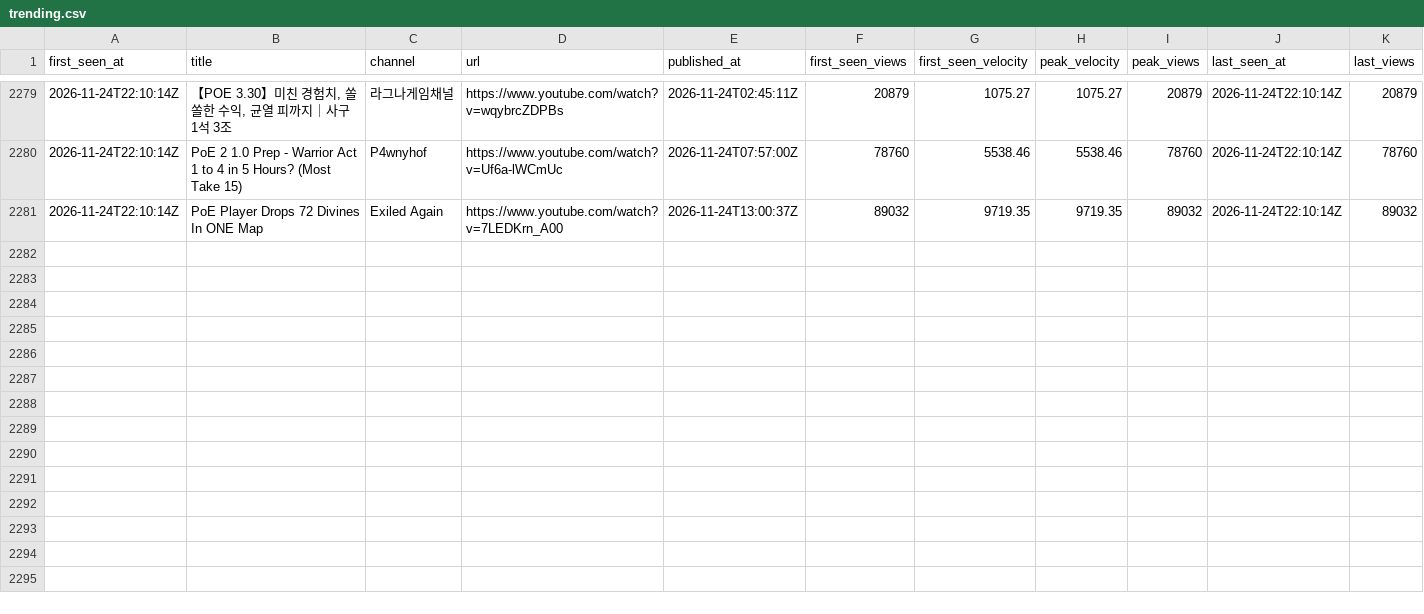
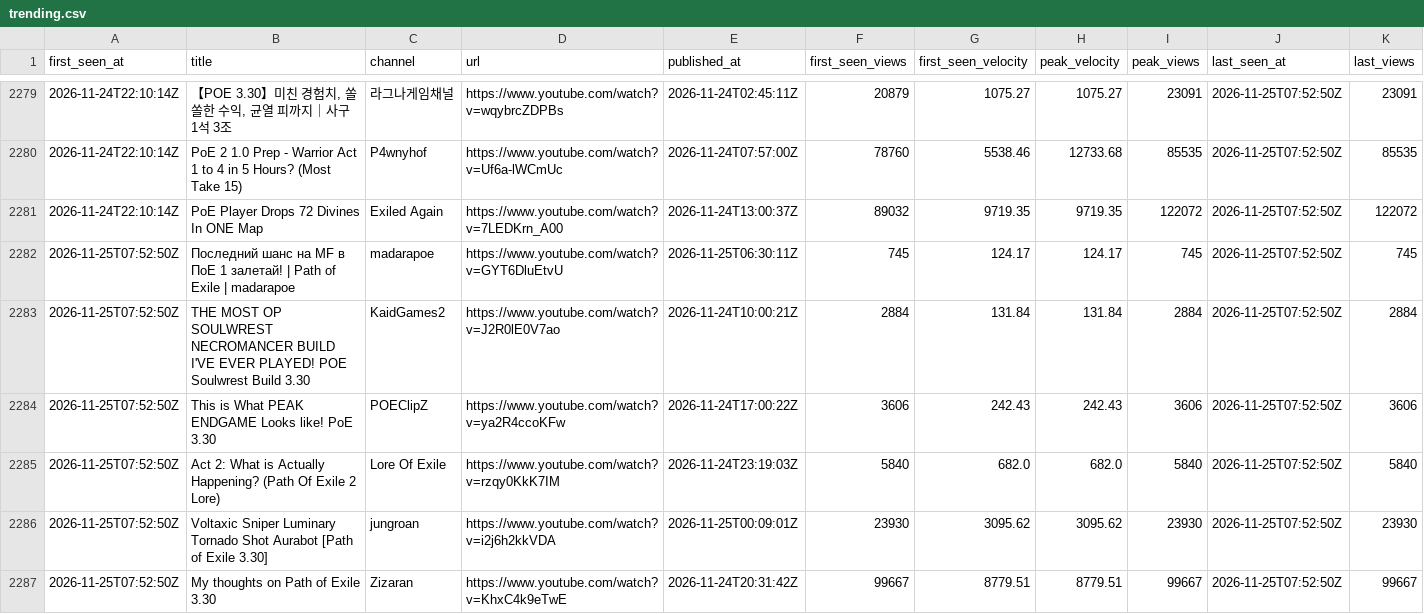
Before and after one commit to bigbes/poe2-discovery, a CSV file: docs/poe1/trending.csv, drawn as a sheet; only a part is shown, gaps mark what is left out; the diff covers the shown part only.

```diff
--- a/docs/poe1/trending.csv
+++ b/docs/poe1/trending.csv
@@ -2279,3 +2279,9 @@ first_seen_at,title,channel,url,published_at,first_seen_views,first_seen_velocit
-2026-11-24T22:10:14Z,"【POE 3.30】미친 경험치, 쏠쏠한 수익, 균열 피까지｜사구 1석 3조",라그나게임채널,https://www.youtube.com/watch?v=wqybrcZDPBs,2026-11-24T02:45:11Z,20879,1075.27,1075.27,20879,2026-11-24T22:10:14Z,20879
-2026-11-24T22:10:14Z,PoE 2 1.0 Prep - Warrior Act 1 to 4 in 5 Hours? (Most Take 15),P4wnyhof,https://www.youtube.com/watch?v=Uf6a-lWCmUc,2026-11-24T07:57:00Z,78760,5538.46,5538.46,78760,2026-11-24T22:10:14Z,78760
-2026-11-24T22:10:14Z,PoE Player Drops 72 Divines In ONE Map,Exiled Again,https://www.youtube.com/watch?v=7LEDKrn_A00,2026-11-24T13:00:37Z,89032,9719.35,9719.35,89032,2026-11-24T22:10:14Z,89032
+2026-11-24T22:10:14Z,"【POE 3.30】미친 경험치, 쏠쏠한 수익, 균열 피까지｜사구 1석 3조",라그나게임채널,https://www.youtube.com/watch?v=wqybrcZDPBs,2026-11-24T02:45:11Z,20879,1075.27,1075.27,23091,2026-11-25T07:52:50Z,23091
+2026-11-24T22:10:14Z,PoE 2 1.0 Prep - Warrior Act 1 to 4 in 5 Hours? (Most Take 15),P4wnyhof,https://www.youtube.com/watch?v=Uf6a-lWCmUc,2026-11-24T07:57:00Z,78760,5538.46,12733.68,85535,2026-11-25T07:52:50Z,85535
+2026-11-24T22:10:14Z,PoE Player Drops 72 Divines In ONE Map,Exiled Again,https://www.youtube.com/watch?v=7LEDKrn_A00,2026-11-24T13:00:37Z,89032,9719.35,9719.35,122072,2026-11-25T07:52:50Z,122072
+2026-11-25T07:52:50Z,Последний шанс на MF в ПоЕ 1 залетай! | Path of Exile | madarapoe,madarapoe,https://www.youtube.com/watch?v=GYT6DluEtvU,2026-11-25T06:30:11Z,745,124.17,124.17,745,2026-11-25T07:52:50Z,745
+2026-11-25T07:52:50Z,THE MOST OP SOULWREST NECROMANCER BUILD I'VE EVER PLAYED! POE Soulwrest Build 3.30,KaidGames2,https://www.youtube.com/watch?v=J2R0lE0V7ao,2026-11-24T10:00:21Z,2884,131.84,131.84,2884,2026-11-25T07:52:50Z,2884
+2026-11-25T07:52:50Z,This is What PEAK ENDGAME Looks like! PoE 3.30,POEClipZ,https://www.youtube.com/watch?v=ya2R4ccoKFw,2026-11-24T17:00:22Z,3606,242.43,242.43,3606,2026-11-25T07:52:50Z,3606
+2026-11-25T07:52:50Z,Act 2: What is Actually Happening? (Path Of Exile 2 Lore),Lore Of Exile,https://www.youtube.com/watch?v=rzqy0KkK7IM,2026-11-24T23:19:03Z,5840,682.0,682.0,5840,2026-11-25T07:52:50Z,5840
+2026-11-25T07:52:50Z,Voltaxic Sniper Luminary Tornado Shot Aurabot [Path of Exile 3.30],jungroan,https://www.youtube.com/watch?v=i2j6h2kkVDA,2026-11-25T00:09:01Z,23930,3095.62,3095.62,23930,2026-11-25T07:52:50Z,23930
+2026-11-25T07:52:50Z,My thoughts on Path of Exile 3.30,Zizaran,https://www.youtube.com/watch?v=KhxC4k9eTwE,2026-11-24T20:31:42Z,99667,8779.51,8779.51,99667,2026-11-25T07:52:50Z,99667
```
Also changed, not shown: 34 edited cells elsewhere in this file, 9 other files.
